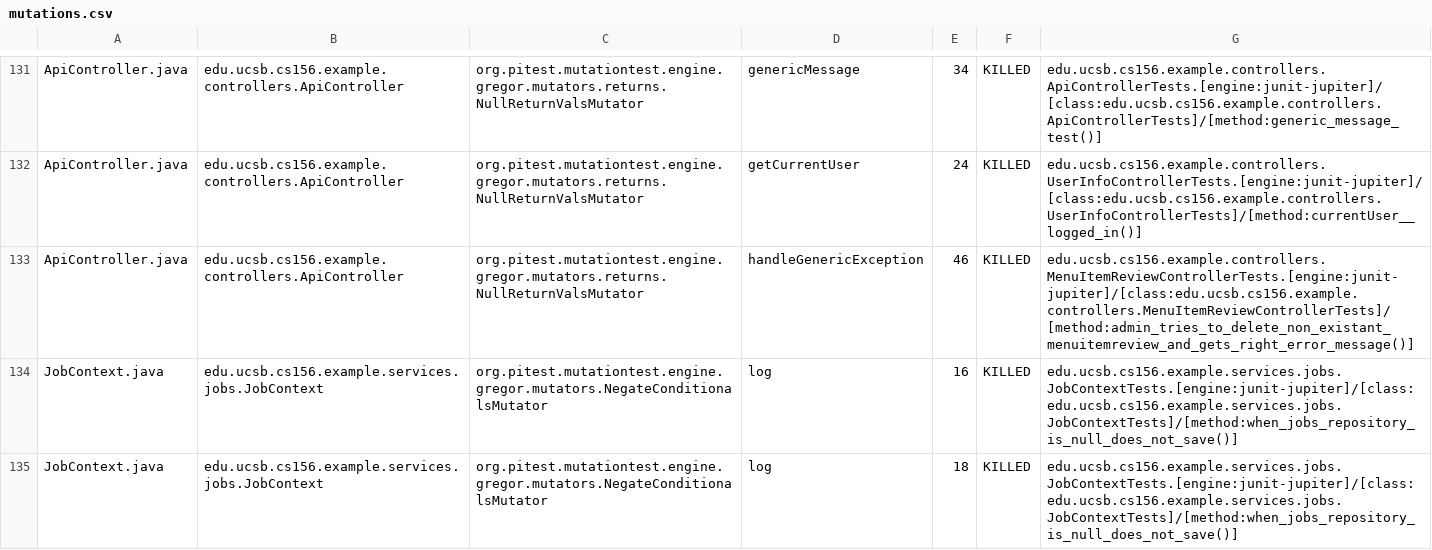
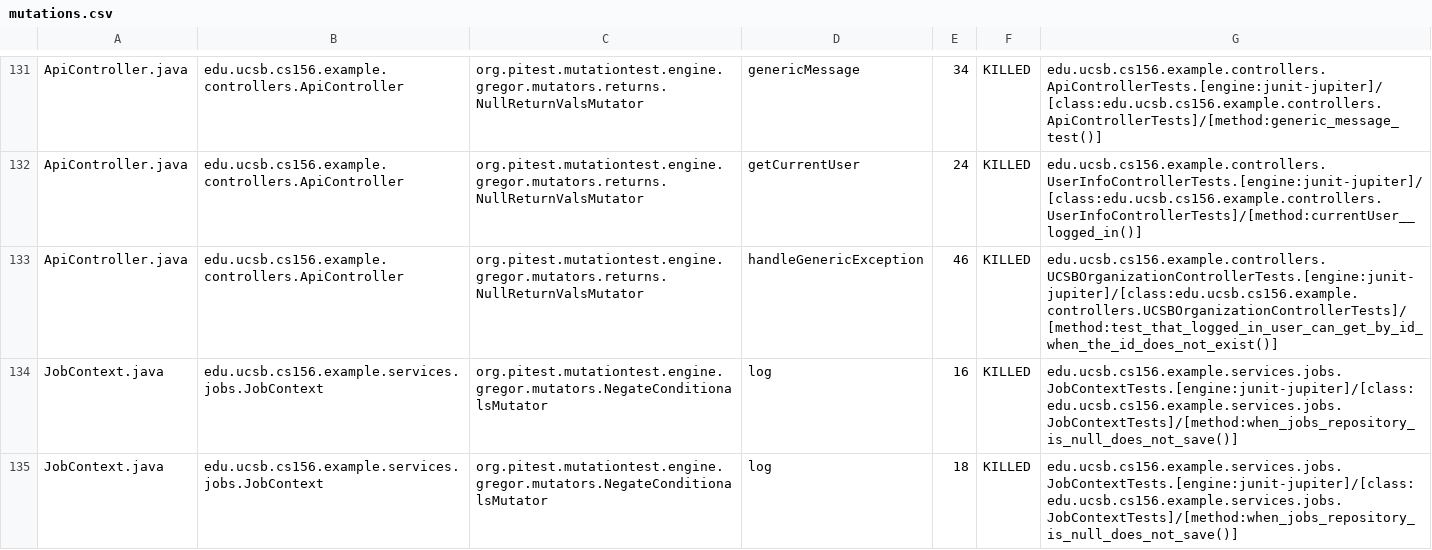
Before and after one commit to ucsb-cs156-f25/team02-f25-04, a CSV file: prs/69/pitest/mutations.csv, drawn as a sheet; only a part is shown, gaps mark what is left out.

Commit message:
Deploying to gh-pages from @ ucsb-cs156-f25/team02-f25-04@f4987c52096cbaddf47f7ef04cffa1ce380a2c77 🚀

```diff
--- a/prs/69/pitest/mutations.csv
+++ b/prs/69/pitest/mutations.csv
@@ -132,3 +132,3 @@ ApiController.java,edu.ucsb.cs156.example.controllers.ApiController,org.pitest.m
 ApiController.java,edu.ucsb.cs156.example.controllers.ApiController,org.pitest.mutationtest.engine.gregor.mutators.returns.NullReturnValsMutator,getCurrentUser,24,KILLED,edu.ucsb.cs156.example.controllers.UserInfoControllerTests.[engine:junit-jupiter]/[class:edu.ucsb.cs156.example.controllers.UserInfoControllerTests]/[method:currentUser__logged_in()]
-ApiController.java,edu.ucsb.cs156.example.controllers.ApiController,org.pitest.mutationtest.engine.gregor.mutators.returns.NullReturnValsMutator,handleGenericException,46,KILLED,edu.ucsb.cs156.example.controllers.MenuItemReviewControllerTests.[engine:junit-jupiter]/[class:edu.ucsb.cs156.example.controllers.MenuItemReviewControllerTests]/[method:admin_tries_to_delete_non_existant_menuitemreview_and_gets_right_error_message()]
+ApiController.java,edu.ucsb.cs156.example.controllers.ApiController,org.pitest.mutationtest.engine.gregor.mutators.returns.NullReturnValsMutator,handleGenericException,46,KILLED,edu.ucsb.cs156.example.controllers.UCSBOrganizationControllerTests.[engine:junit-jupiter]/[class:edu.ucsb.cs156.example.controllers.UCSBOrganizationControllerTests]/[method:test_that_logged_in_user_can_get_by_id_when_the_id_does_not_exist()]
 JobContext.java,edu.ucsb.cs156.example.services.jobs.JobContext,org.pitest.mutationtest.engine.gregor.mutators.NegateConditionalsMutator,log,16,KILLED,edu.ucsb.cs156.example.services.jobs.JobContextTests.[engine:junit-jupiter]/[class:edu.ucsb.cs156.example.services.jobs.JobContextTests]/[method:when_jobs_repository_is_null_does_not_save()]
```
Also changed, not shown: 18 other files.
